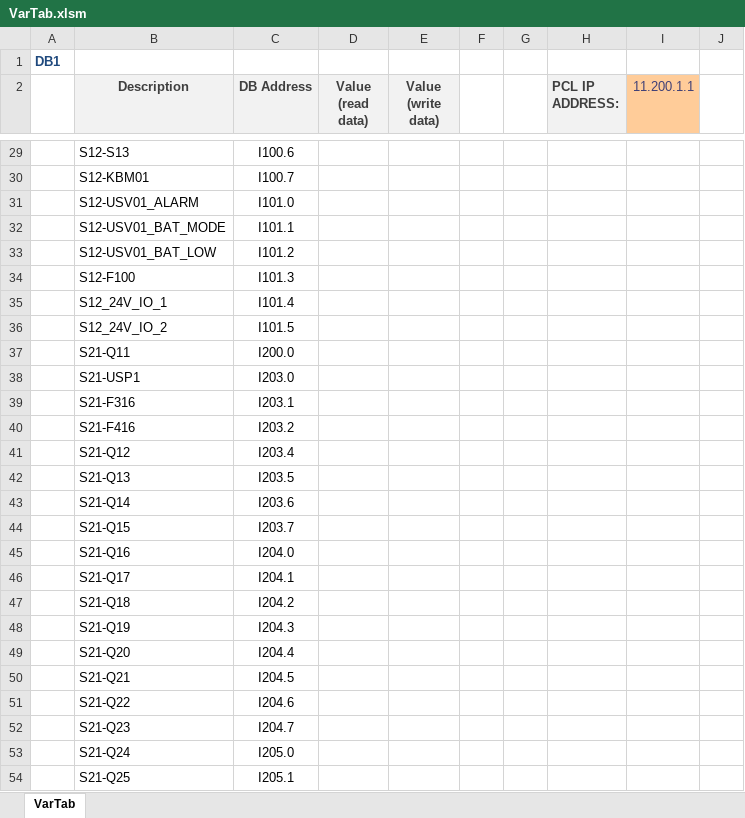
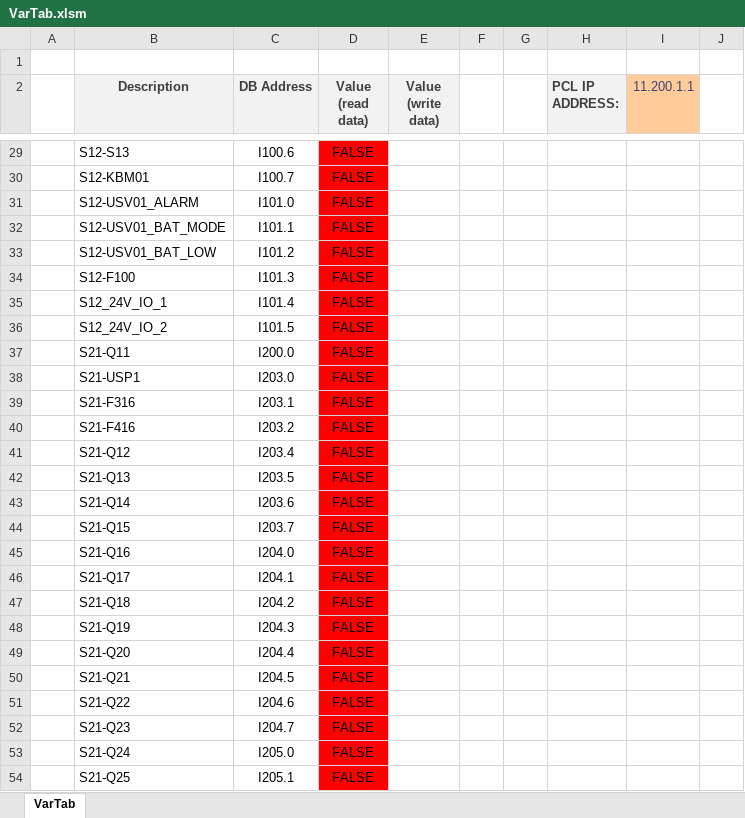
Before and after one commit to PiotrBzdrega/S7excel, an Excel workbook: VarTab.xlsm, sheet VarTab, drawn as a sheet; only a part is shown, gaps mark what is left out; values as stored, in another font and other column widths than the file's, no borders; charts and pictures not drawn; the diff covers the shown part only; the diff names each change by its address in the sheet, - before the commit and + after, or states it on an @@ line.

```diff
--- a/VarTab.xlsm (sheet VarTab)
+++ b/VarTab.xlsm (sheet VarTab)
-A1: DB1
+A1: (empty)
-D29:D54 (Value (read data)): (empty)
+D29:D54 (Value (read data)): FALSE
-D29:D54 fill: none
+D29:D54 fill: #FF0000
```
Also changed, not shown: 987 edited cells and cell formats elsewhere in this sheet, charts or pictures, 1 other file.
